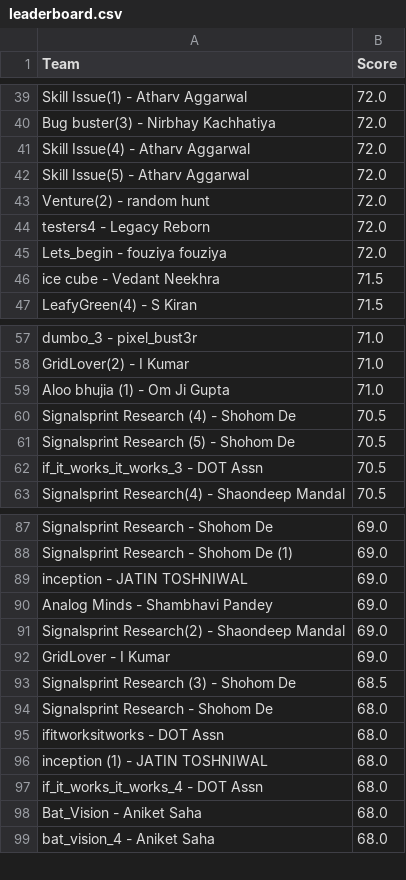
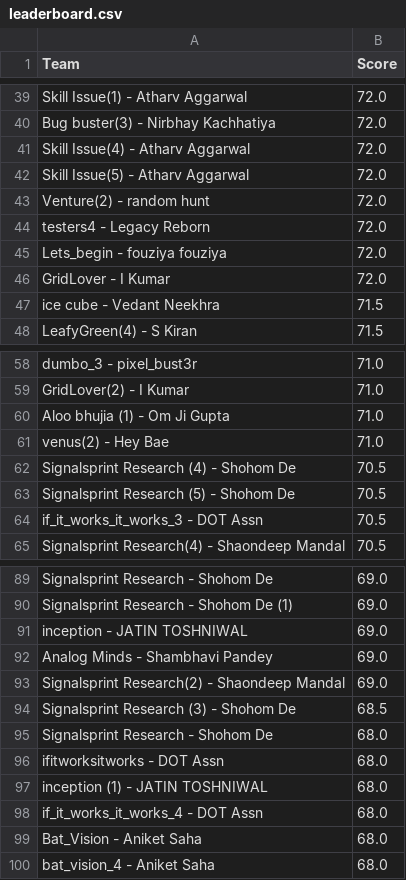
Before and after one commit to Akshat221005/dmc-leaderboard, a CSV file: leaderboard.csv, drawn as a sheet; only a part is shown, gaps mark what is left out; removed rows and columns are numbered as before the commit, all else as after; the diff names each change by its address in the sheet, - before the commit and + after, or states it on an @@ line.

Commit message:
auto update leaderboard

```diff
--- a/leaderboard.csv
+++ b/leaderboard.csv
+row 46: GridLover - I Kumar | 72.0
+row 61: venus(2) - Hey Bae | 71.0
-row 92: GridLover - I Kumar | 69.0
```
Also changed, not shown: 1 other file.
